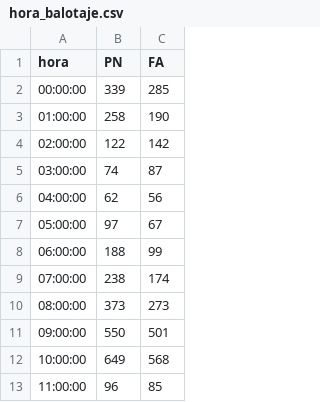
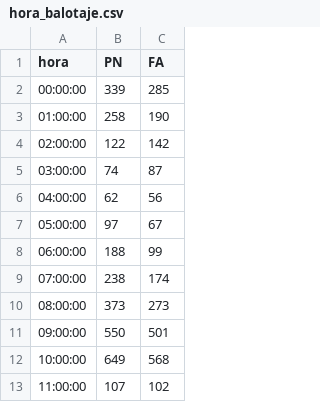
Before and after one commit to verdierdiego/analisis-sentimientos, a CSV file: balotaje/Actualizacion_Graficos/hora_balotaje.csv, drawn as a sheet.

Commit message:
hora actualizada 11:11:58

```diff
--- a/balotaje/Actualizacion_Graficos/hora_balotaje.csv
+++ b/balotaje/Actualizacion_Graficos/hora_balotaje.csv
@@ -12,2 +12,2 @@ hora,PN,FA
 10:00:00,649,568
-11:00:00,96,85
+11:00:00,107,102
```
Also changed, not shown: balotaje/Actualizacion_Graficos/hashtags_balotaje.csv, balotaje/Actualizacion_Graficos/menciones_balotaje.csv, 7 other files.
